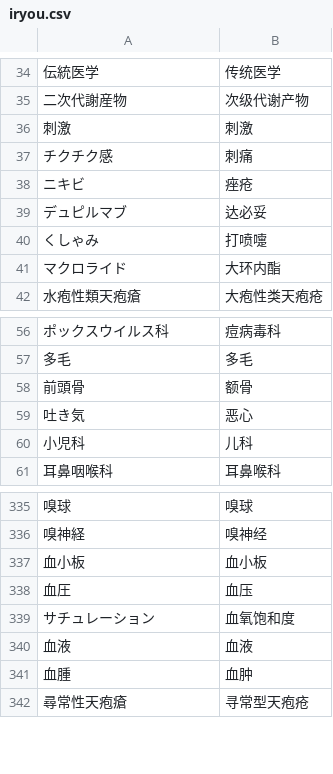
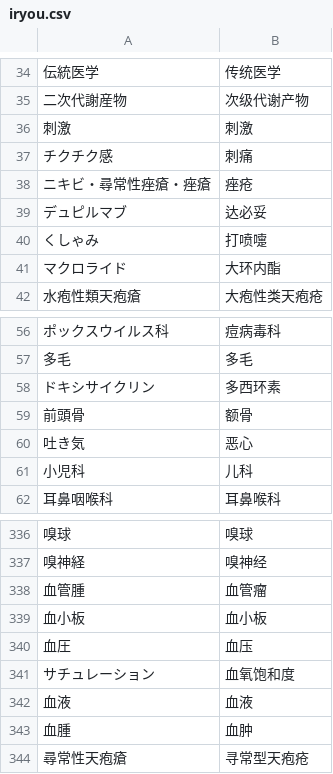
Before and after one commit to xfq/glossary, a CSV file: iryou.csv, drawn as a sheet; only a part is shown, gaps mark what is left out; the diff names each change by its address in the sheet, - before the commit and + after, or states it on an @@ line.

```diff
--- a/iryou.csv
+++ b/iryou.csv
-A38: ニキビ
+A38: ニキビ・尋常性痤瘡・痤瘡
+row 58: ドキシサイクリン | 多西环素
+row 338: 血管腫 | 血管瘤
```
Also changed, not shown: 1 other file.
